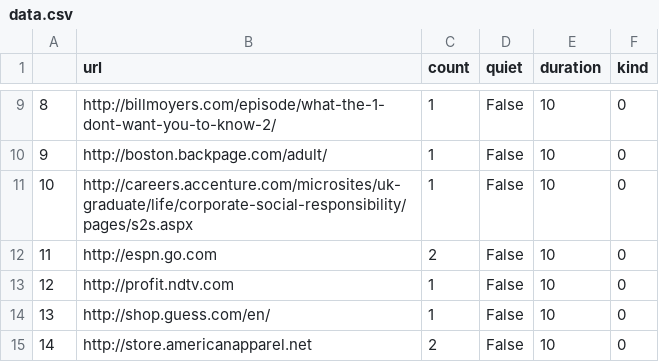
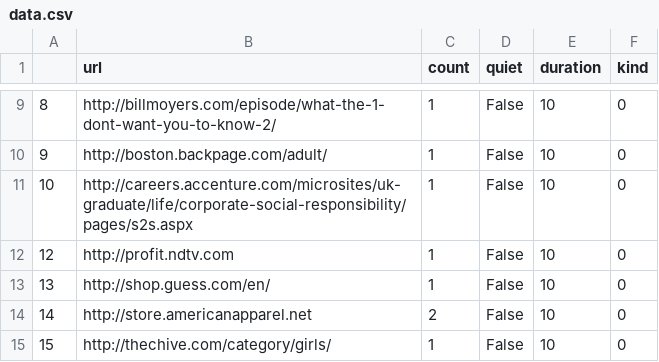
Before and after one commit to x0xMaximus/Instrumentality, a CSV file: data/data.csv, drawn as a sheet; only a part is shown, gaps mark what is left out; the shorter side is filled out with more unchanged rows; the diff names each change by its address in the sheet, - before the commit and + after, or states it on an @@ line.

Commit message:
espn not loading

```diff
--- a/data/data.csv
+++ b/data/data.csv
-row 12: 11 | http://espn.go.com | 2 | False | 10 | 0
```
